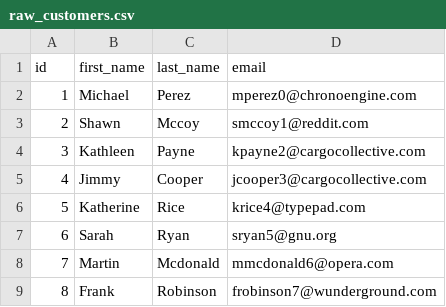
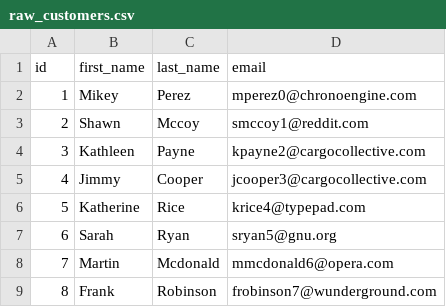
Before and after one commit to dbt-labs/jaffle_shop-dev, a CSV file: data/raw_customers.csv, drawn as a sheet; only a part is shown.

Commit message:
change name

```diff
--- a/data/raw_customers.csv
+++ b/data/raw_customers.csv
@@ -1,3 +1,3 @@
 id,first_name,last_name,email
-1,Michael,Perez,mperez0@chronoengine.com
+1,Mikey,Perez,mperez0@chronoengine.com
 2,Shawn,Mccoy,smccoy1@reddit.com
```
